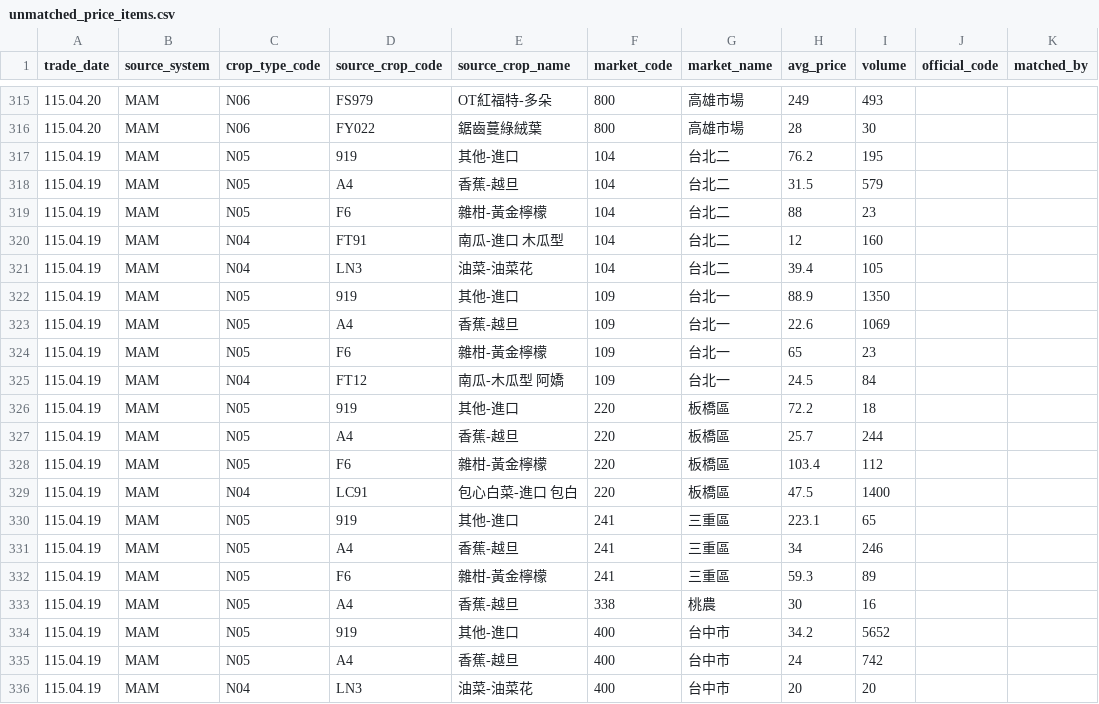
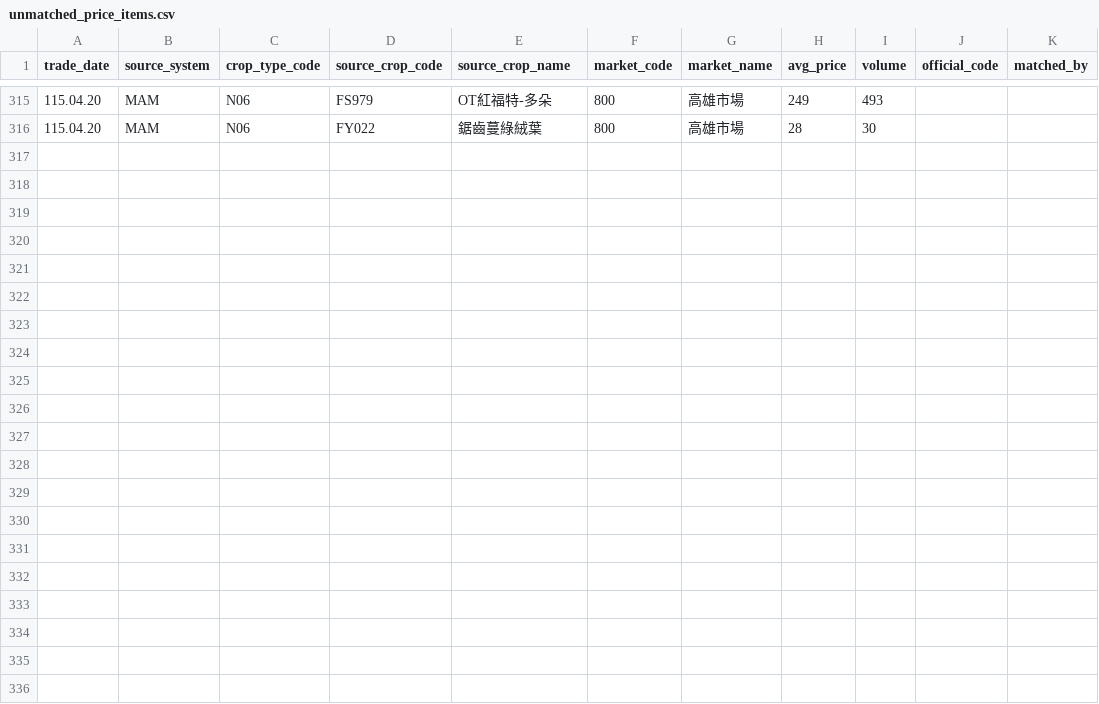
Before and after one commit to junborisproject0207-collab/vege-price-backend, a CSV file: output/unmatched_price_items.csv, drawn as a sheet; only a part is shown, gaps mark what is left out; the diff names each change by its address in the sheet, - before the commit and + after, or states it on an @@ line.

```diff
--- a/output/unmatched_price_items.csv
+++ b/output/unmatched_price_items.csv
-row 317: 115.04.19 | MAM | N05 | 919 | 其他-進口 | 104 | 台北二 | 76.2 | 195
-row 318: 115.04.19 | MAM | N05 | A4 | 香蕉-越旦 | 104 | 台北二 | 31.5 | 579
-row 319: 115.04.19 | MAM | N05 | F6 | 雜柑-黃金檸檬 | 104 | 台北二 | 88 | 23
-row 320: 115.04.19 | MAM | N04 | FT91 | 南瓜-進口 木瓜型 | 104 | 台北二 | 12 | 160
-row 321: 115.04.19 | MAM | N04 | LN3 | 油菜-油菜花 | 104 | 台北二 | 39.4 | 105
-row 322: 115.04.19 | MAM | N05 | 919 | 其他-進口 | 109 | 台北一 | 88.9 | 1350
-row 323: 115.04.19 | MAM | N05 | A4 | 香蕉-越旦 | 109 | 台北一 | 22.6 | 1069
-row 324: 115.04.19 | MAM | N05 | F6 | 雜柑-黃金檸檬 | 109 | 台北一 | 65 | 23
-row 325: 115.04.19 | MAM | N04 | FT12 | 南瓜-木瓜型 阿嬌 | 109 | 台北一 | 24.5 | 84
-row 326: 115.04.19 | MAM | N05 | 919 | 其他-進口 | 220 | 板橋區 | 72.2 | 18
-row 327: 115.04.19 | MAM | N05 | A4 | 香蕉-越旦 | 220 | 板橋區 | 25.7 | 244
-row 328: 115.04.19 | MAM | N05 | F6 | 雜柑-黃金檸檬 | 220 | 板橋區 | 103.4 | 112
-row 329: 115.04.19 | MAM | N04 | LC91 | 包心白菜-進口 包白 | 220 | 板橋區 | 47.5 | 1400
-row 330: 115.04.19 | MAM | N05 | 919 | 其他-進口 | 241 | 三重區 | 223.1 | 65
-row 331: 115.04.19 | MAM | N05 | A4 | 香蕉-越旦 | 241 | 三重區 | 34 | 246
-row 332: 115.04.19 | MAM | N05 | F6 | 雜柑-黃金檸檬 | 241 | 三重區 | 59.3 | 89
-row 333: 115.04.19 | MAM | N05 | A4 | 香蕉-越旦 | 338 | 桃農 | 30 | 16
-row 334: 115.04.19 | MAM | N05 | 919 | 其他-進口 | 400 | 台中市 | 34.2 | 5652
-row 335: 115.04.19 | MAM | N05 | A4 | 香蕉-越旦 | 400 | 台中市 | 24 | 742
-row 336: 115.04.19 | MAM | N04 | LN3 | 油菜-油菜花 | 400 | 台中市 | 20 | 20
```
Also changed, not shown: output/unmatched_top_codes.csv, output/unmatched_top_names.csv, 9 other files.
